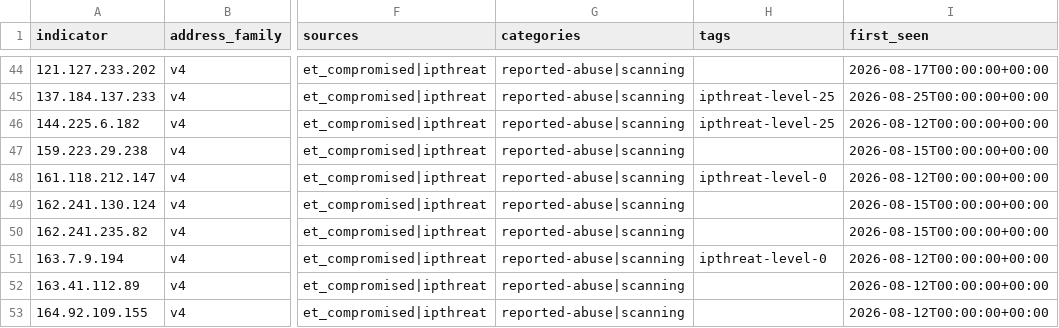
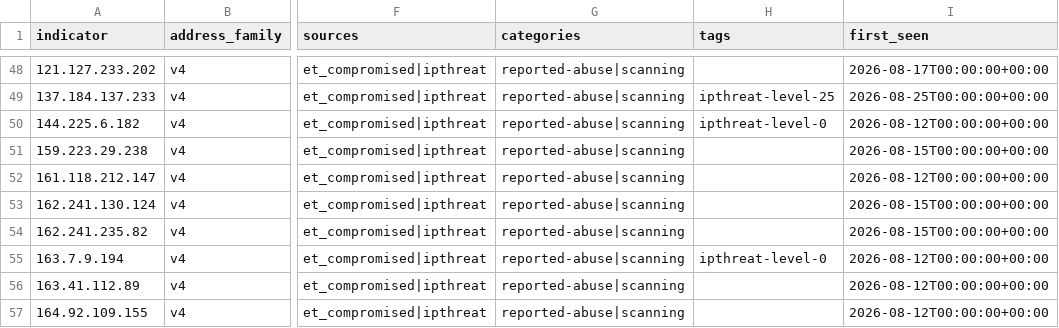
Before and after one commit to neilweitzel/xfeeds, a CSV file: feeds/clean/all.csv, drawn as a sheet; only a part is shown, gaps mark what is left out; addresses are those after the commit; the diff covers the shown part only; the diff names each change by its address in the sheet, - before the commit and + after, or states it on an @@ line.

```diff
--- a/feeds/clean/all.csv
+++ b/feeds/clean/all.csv
-H50 (tags): ipthreat-level-25
+H50 (tags): ipthreat-level-0
-H52 (tags): ipthreat-level-0
+H52 (tags): (empty)
```
Also changed, not shown: 5 added rows and 21 edited cells elsewhere in this file, 51 other files.
